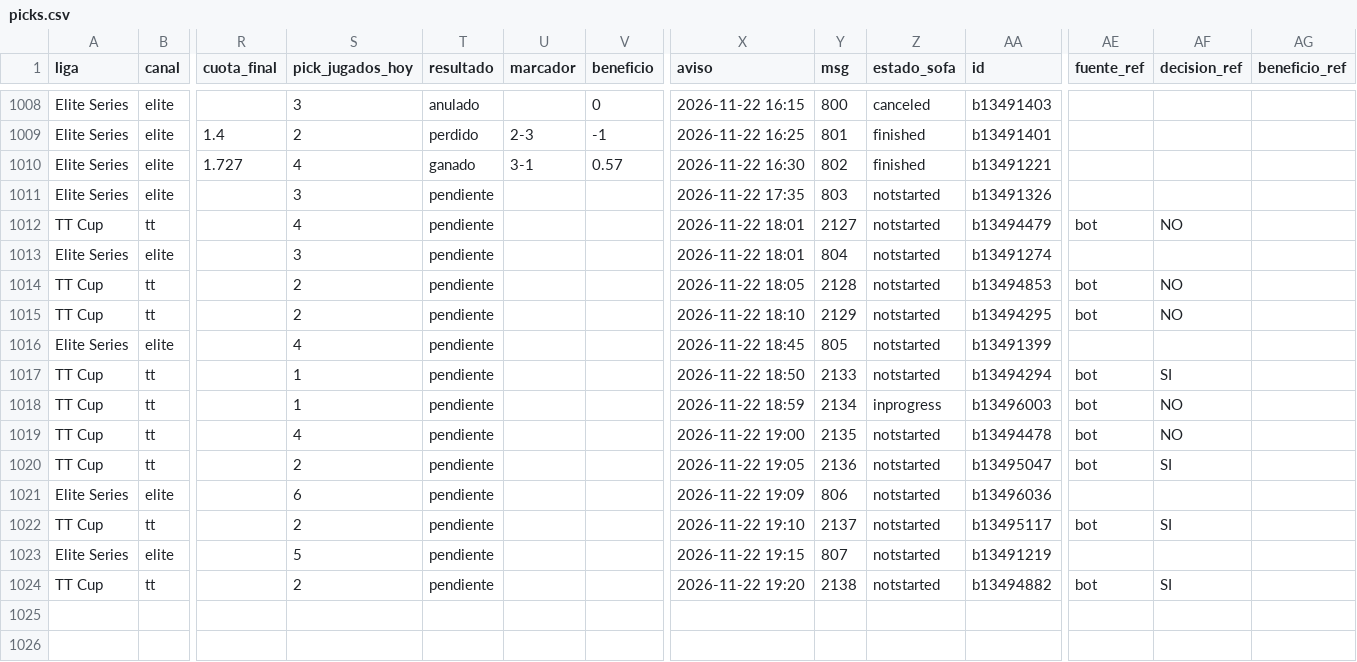
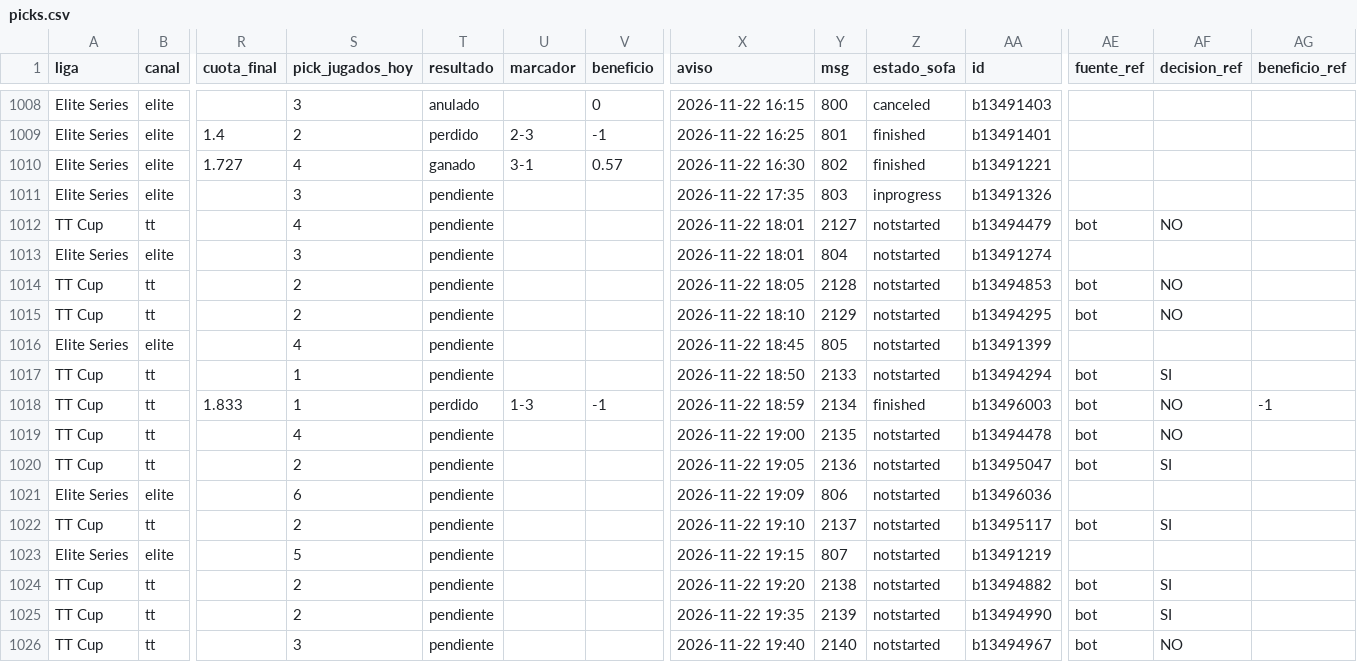
Before and after one commit to manuvaldespartera3-netizen/tt-multiliga, a CSV file: seguimiento/picks.csv, drawn as a sheet; only a part is shown, gaps mark what is left out; rows hold the shown columns only; the diff names each change by its address in the sheet, - before the commit and + after, or states it on an @@ line.

Commit message:
Seguimiento TT Cup

```diff
--- a/seguimiento/picks.csv
+++ b/seguimiento/picks.csv
-Z1011 (estado_sofa): notstarted
+Z1011 (estado_sofa): inprogress
-R1018 (cuota_final): (empty)
+R1018 (cuota_final): 1.833
-T1018 (resultado): pendiente
+T1018 (resultado): perdido
-U1018 (marcador): (empty)
+U1018 (marcador): 1-3
-V1018 (beneficio): (empty)
+V1018 (beneficio): -1
-Z1018 (estado_sofa): inprogress
+Z1018 (estado_sofa): finished
-AG1018 (beneficio_ref): (empty)
+AG1018 (beneficio_ref): -1
+row 1025: TT Cup | tt |  | 2 | pendiente |  |  | 2026-11-22 19:35 | 2139 | notstarted | b13494990 | bot | SI
+row 1026: TT Cup | tt |  | 3 | pendiente |  |  | 2026-11-22 19:40 | 2140 | notstarted | b13494967 | bot | NO
```
Also changed, not shown: 1 other file.
